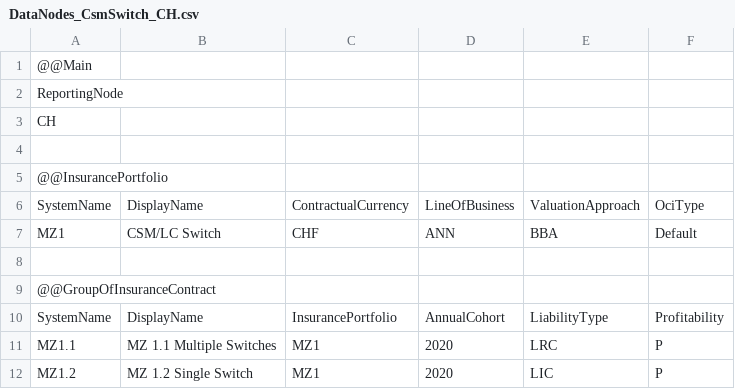
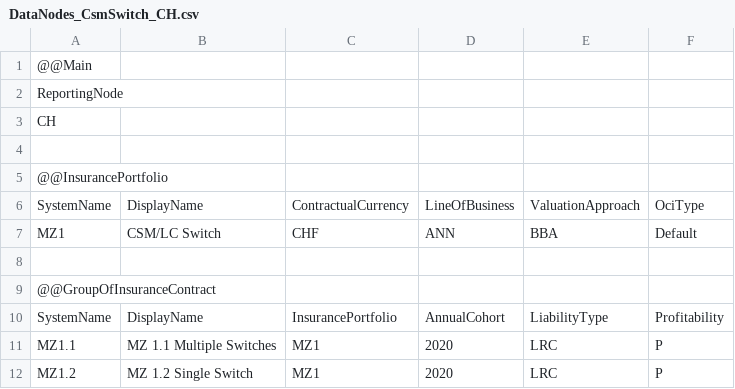
Before and after one commit to Systemorph/IFRS17CalculationEngine, a CSV file: ifrs17-template/PracticalUseCases/SingleVsMultipleCsmSwitch/DataNodes_CsmSwitch_CH.csv, drawn as a sheet.

```diff
--- a/ifrs17-template/PracticalUseCases/SingleVsMultipleCsmSwitch/DataNodes_CsmSwitch_CH.csv
+++ b/ifrs17-template/PracticalUseCases/SingleVsMultipleCsmSwitch/DataNodes_CsmSwitch_CH.csv
@@ -11,2 +11,2 @@ SystemName,DisplayName,InsurancePortfolio,AnnualCohort,LiabilityType,Profitabili
 MZ1.1,MZ 1.1 Multiple Switches,MZ1,2020,LRC,P
-MZ1.2,MZ 1.2 Single Switch,MZ1,2020,LIC,P
+MZ1.2,MZ 1.2 Single Switch,MZ1,2020,LRC,P
```
Also changed, not shown: 2 other files.
